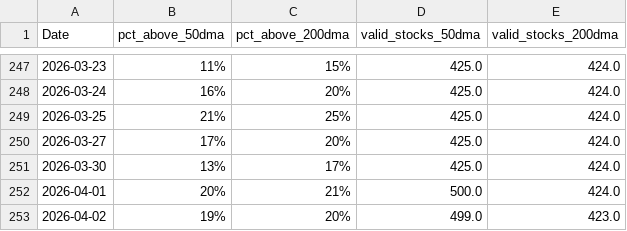
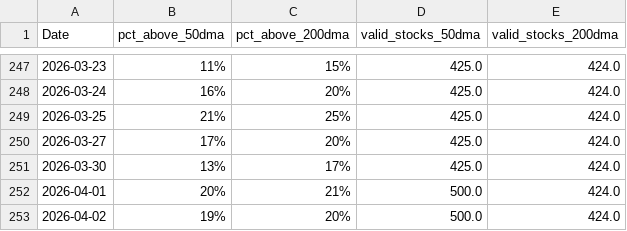
Before and after one commit to CS26-ST/Nifty-dma-breadth, a CSV file: output/nifty500_dma_breadth.csv, drawn as a sheet; only a part is shown, gaps mark what is left out.

```diff
--- a/output/nifty500_dma_breadth.csv
+++ b/output/nifty500_dma_breadth.csv
@@ -252,2 +252,2 @@ Date,pct_above_50dma,pct_above_200dma,valid_stocks_50dma,valid_stocks_200dma
 2026-04-01,20%,21%,500.0,424.0
-2026-04-02,19%,20%,499.0,423.0
+2026-04-02,19%,20%,500.0,424.0
```
Also changed, not shown: 1 other file.
